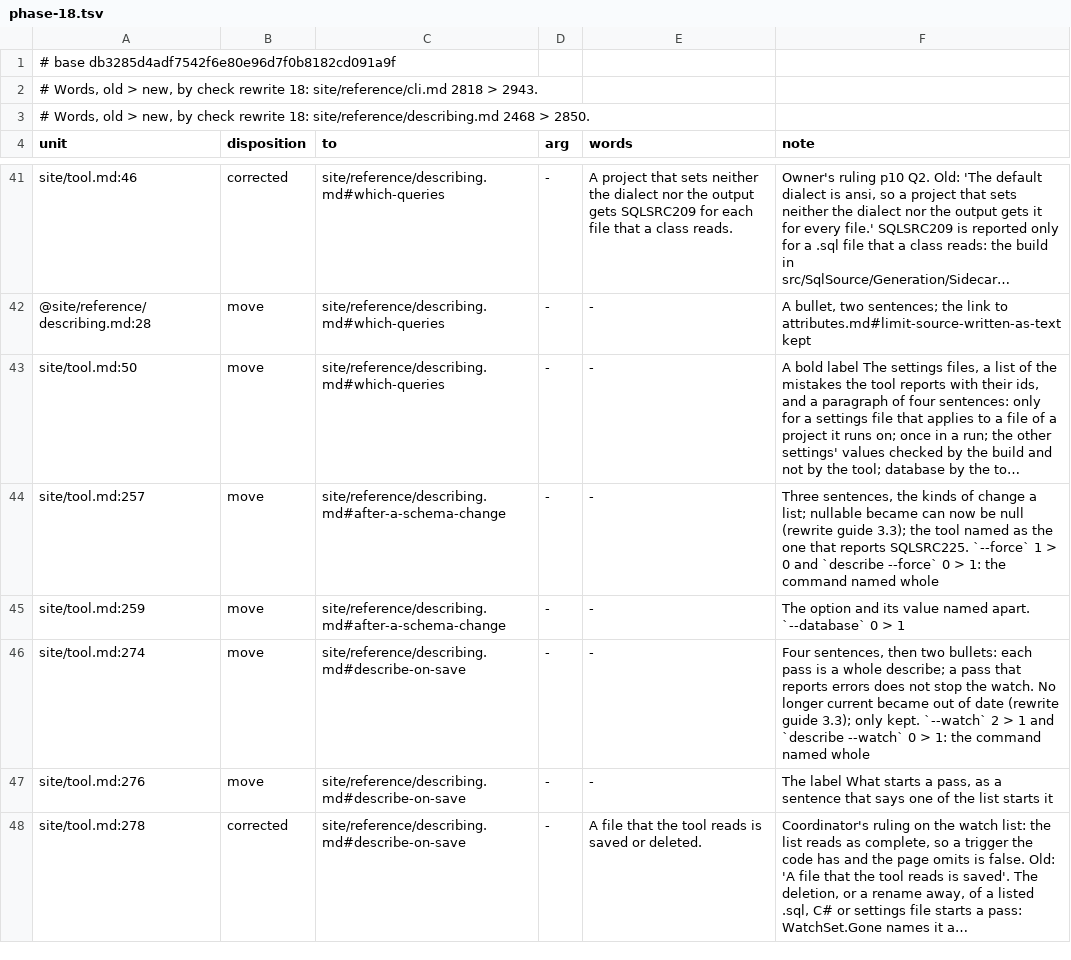
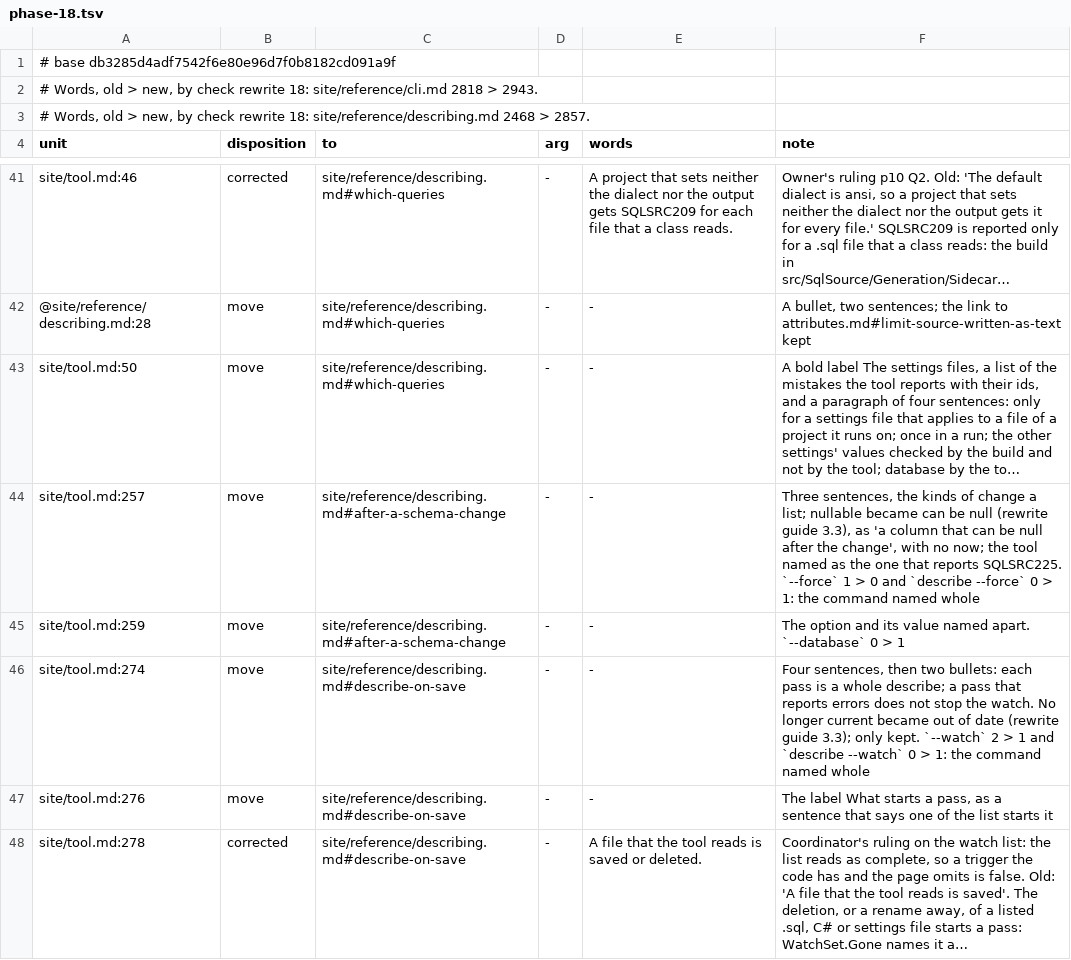
Before and after one commit to mbcrawfo/SqlSource, a TSV file: docs/superpowers/specs/2026-11-12-docs-overhaul/ledger/phase-18.tsv, drawn as a sheet; only a part is shown, gaps mark what is left out; long unchanged cells end in …; the diff covers the shown part only; the diff names each change by its address in the sheet, - before the commit and + after, or states it on an @@ line.

```diff
--- a/docs/superpowers/specs/2026-11-12-docs-overhaul/ledger/phase-18.tsv
+++ b/docs/superpowers/specs/2026-11-12-docs-overhaul/ledger/phase-18.tsv
-A3 (unit): …2468 > 2850.
+A3 (unit): …2468 > 2857.
-F44 (note): …became can now be null (rewrite guide 3.3); the tool…
+F44 (note): …became can be null (rewrite guide 3.3), as 'a column that can be null after the change', with no now; the tool…
```
Also changed, not shown: 2 edited cells elsewhere in this file, 1 other file.
